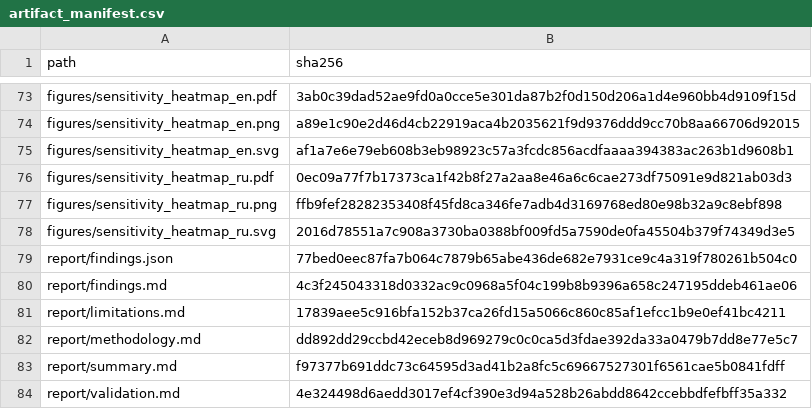
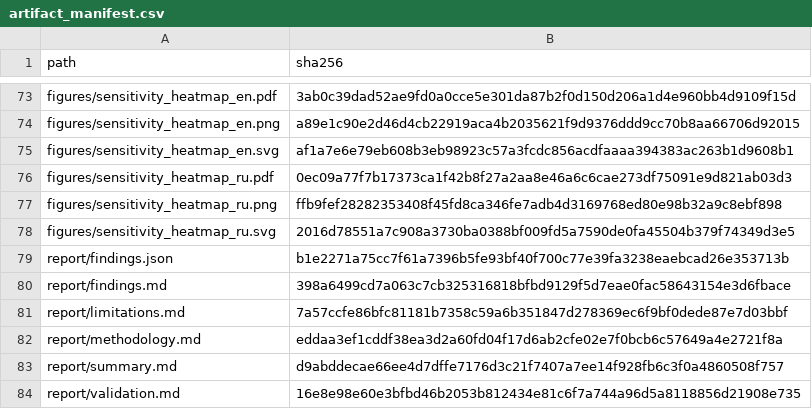
Before and after one commit to blindicide/juncture, a CSV file: results/full-v2-20260730T174749930694Z/analysis/v2-20260731T155643071963Z-2e8b6e3ea6/artifact_manifest.csv, drawn as a sheet; only a part is shown, gaps mark what is left out.

Commit message:
docs(results): expand phase two report

```diff
--- a/results/full-v2-20260730T174749930694Z/analysis/v2-20260731T155643071963Z-2e8b6e3ea6/artifact_manifest.csv
+++ b/results/full-v2-20260730T174749930694Z/analysis/v2-20260731T155643071963Z-2e8b6e3ea6/artifact_manifest.csv
@@ -78,7 +78,7 @@ figures/sensitivity_heatmap_ru.png,ffb9fef28282353408f45fd8ca346fe7adb4d3169768e
 figures/sensitivity_heatmap_ru.svg,2016d78551a7c908a3730ba0388bf009fd5a7590de0fa45504b379f74349d3e5
-report/findings.json,77bed0eec87fa7b064c7879b65abe436de682e7931ce9c4a319f780261b504c0
-report/findings.md,4c3f245043318d0332ac9c0968a5f04c199b8b9396a658c247195ddeb461ae06
-report/limitations.md,17839aee5c916bfa152b37ca26fd15a5066c860c85af1efcc1b9e0ef41bc4211
-report/methodology.md,dd892dd29ccbd42eceb8d969279c0c0ca5d3fdae392da33a0479b7dd8e77e5c7
-report/summary.md,f97377b691ddc73c64595d3ad41b2a8fc5c69667527301f6561cae5b0841fdff
-report/validation.md,4e324498d6aedd3017ef4cf390e3d94a528b26abdd8642ccebbdfefbff35a332
+report/findings.json,b1e2271a75cc7f61a7396b5fe93bf40f700c77e39fa3238eaebcad26e353713b
+report/findings.md,398a6499cd7a063c7cb325316818bfbd9129f5d7eae0fac58643154e3d6fbace
+report/limitations.md,7a57ccfe86bfc81181b7358c59a6b351847d278369ec6f9bf0dede87e7d03bbf
+report/methodology.md,eddaa3ef1cddf38ea3d2a60fd04f17d6ab2cfe02e7f0bcb6c57649a4e2721f8a
+report/summary.md,d9abddecae66ee4d7dffe7176d3c21f7407a7ee14f928fb6c3f0a4860508f757
+report/validation.md,16e8e98e60e3bfbd46b2053b812434e81c6f7a744a96d5a8118856d21908e735
```
Also changed, not shown: 6 other files.
